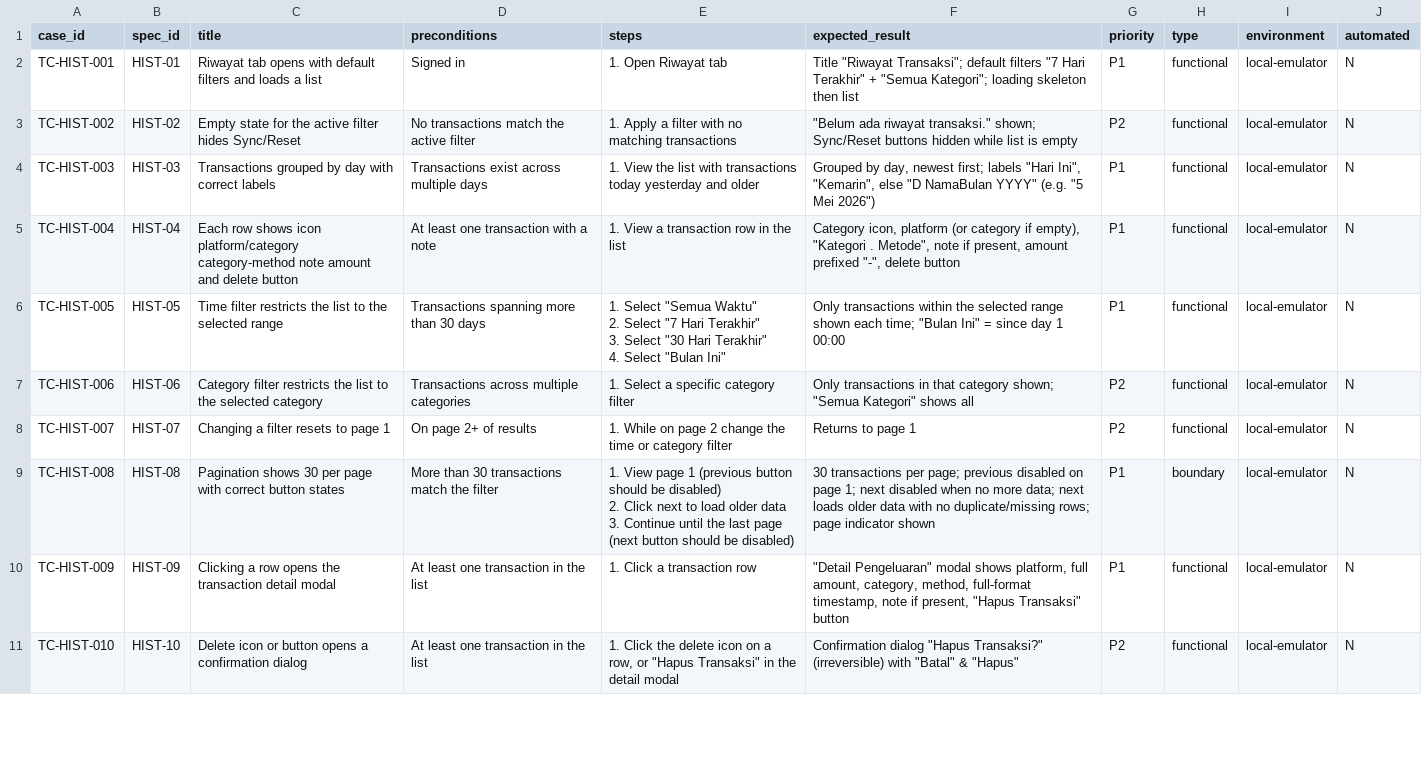
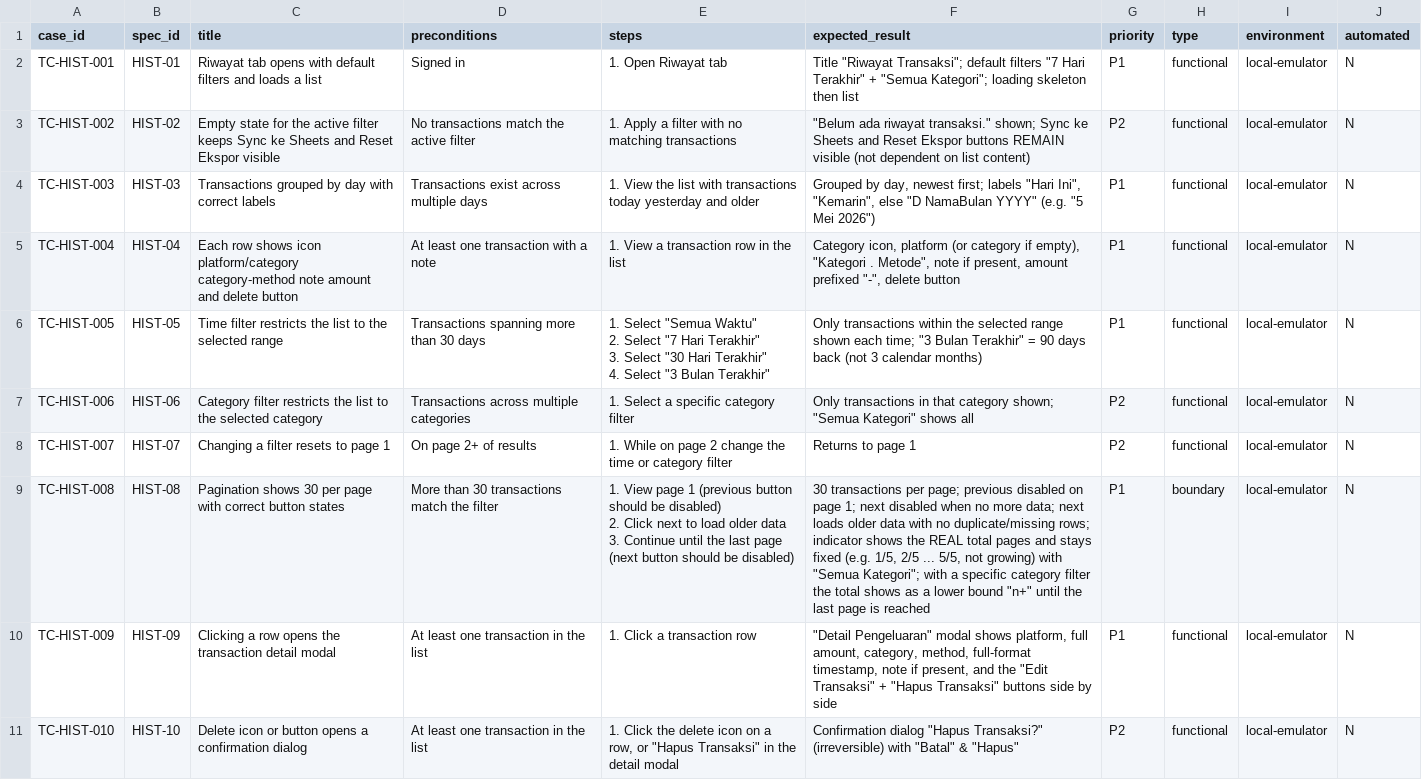
Before and after one commit to KaJoGa/Qicau-QA, a CSV file: test-cases/history.csv, drawn as a sheet; only a part is shown; the diff covers the shown part only.

```diff
--- a/test-cases/history.csv
+++ b/test-cases/history.csv
@@ -2,15 +2,15 @@ case_id,spec_id,title,preconditions,steps,expected_result,priority,type,environm
 TC-HIST-001,HIST-01,Riwayat tab opens with default filters and loads a list,Signed in,1. Open Riwayat tab,"Title ""Riwayat Transaksi""; default filters ""7 Hari Terakhir"" + ""Semua Kategori""; loading skeleton then list",P1,functional,local-emulator,N
-TC-HIST-002,HIST-02,Empty state for the active filter hides Sync/Reset,No transactions match the active filter,1. Apply a filter with no matching transactions,"""Belum ada riwayat transaksi."" shown; Sync/Reset buttons hidden while list is empty",P2,functional,local-emulator,N
+TC-HIST-002,HIST-02,Empty state for the active filter keeps Sync ke Sheets and Reset Ekspor visible,No transactions match the active filter,1. Apply a filter with no matching transactions,"""Belum ada riwayat transaksi."" shown; Sync ke Sheets and Reset Ekspor buttons REMAIN visible (not dependent on list content)",P2,functional,local-emulator,N
 TC-HIST-003,HIST-03,Transactions grouped by day with correct labels,Transactions exist across multiple days,1. View the list with transactions today yesterday and older,"Grouped by day, newest first; labels ""Hari Ini"", ""Kemarin"", else ""D NamaBulan YYYY"" (e.g. ""5 Mei 2026"")",P1,functional,local-emulator,N
 TC-HIST-004,HIST-04,Each row shows icon platform/category category-method note amount and delete button,At least one transaction with a note,1. View a transaction row in the list,"Category icon, platform (or category if empty), ""Kategori . Metode"", note if present, amount prefixed ""-"", delete button",P1,functional,local-emulator,N
-TC-HIST-005,HIST-05,Time filter restricts the list to the selected range,Transactions spanning more than 30 days,"1. Select ""Semua Waktu""
-2. Select ""7 Hari Terakhir""
-3. Select ""30 Hari Terakhir""
-4. Select ""Bulan Ini""","Only transactions within the selected range shown each time; ""Bulan Ini"" = since day 1 00:00",P1,functional,local-emulator,N
+TC-HIST-005,HIST-05,Time filter restricts the list to the selected range,Transactions spanning more than 30 days,"1. Select ""Semua Waktu""
+2. Select ""7 Hari Terakhir""
+3. Select ""30 Hari Terakhir""
+4. Select ""3 Bulan Terakhir""","Only transactions within the selected range shown each time; ""3 Bulan Terakhir"" = 90 days back (not 3 calendar months)",P1,functional,local-emulator,N
 TC-HIST-006,HIST-06,Category filter restricts the list to the selected category,Transactions across multiple categories,1. Select a specific category filter,"Only transactions in that category shown; ""Semua Kategori"" shows all",P2,functional,local-emulator,N
 TC-HIST-007,HIST-07,Changing a filter resets to page 1,On page 2+ of results,1. While on page 2 change the time or category filter,Returns to page 1,P2,functional,local-emulator,N
-TC-HIST-008,HIST-08,Pagination shows 30 per page with correct button states,More than 30 transactions match the filter,"1. View page 1 (previous button should be disabled)
-2. Click next to load older data
-3. Continue until the last page (next button should be disabled)","30 transactions per page; previous disabled on page 1; next disabled when no more data; next loads older data with no duplicate/missing rows; page indicator shown",P1,boundary,local-emulator,N
-TC-HIST-009,HIST-09,Clicking a row opens the transaction detail modal,At least one transaction in the list,1. Click a transaction row,"""Detail Pengeluaran"" modal shows platform, full amount, category, method, full-format timestamp, note if present, ""Hapus Transaksi"" button",P1,functional,local-emulator,N
+TC-HIST-008,HIST-08,Pagination shows 30 per page with correct button states,More than 30 transactions match the filter,"1. View page 1 (previous button should be disabled)
+2. Click next to load older data
+3. Continue until the last page (next button should be disabled)","30 transactions per page; previous disabled on page 1; next disabled when no more data; next loads older data with no duplicate/missing rows; indicator shows the REAL total pages and stays fixed (e.g. 1/5, 2/5 ... 5/5, not growing) with ""Semua Kategori""; with a specific category filter the total shows as a lower bound ""n+"" until the last page is reached",P1,boundary,local-emulator,N
+TC-HIST-009,HIST-09,Clicking a row opens the transaction detail modal,At least one transaction in the list,1. Click a transaction row,"""Detail Pengeluaran"" modal shows platform, full amount, category, method, full-format timestamp, note if present, and the ""Edit Transaksi"" + ""Hapus Transaksi"" buttons side by side",P1,functional,local-emulator,N
 TC-HIST-010,HIST-10,Delete icon or button opens a confirmation dialog,At least one transaction in the list,"1. Click the delete icon on a row, or ""Hapus Transaksi"" in the detail modal","Confirmation dialog ""Hapus Transaksi?"" (irreversible) with ""Batal"" & ""Hapus""",P2,functional,local-emulator,N
```
Also changed, not shown: 6 added rows and 1 edited cell elsewhere in this file, test-cases/monthly.csv, test-cases/pwa-offline.csv, 12 other files.
